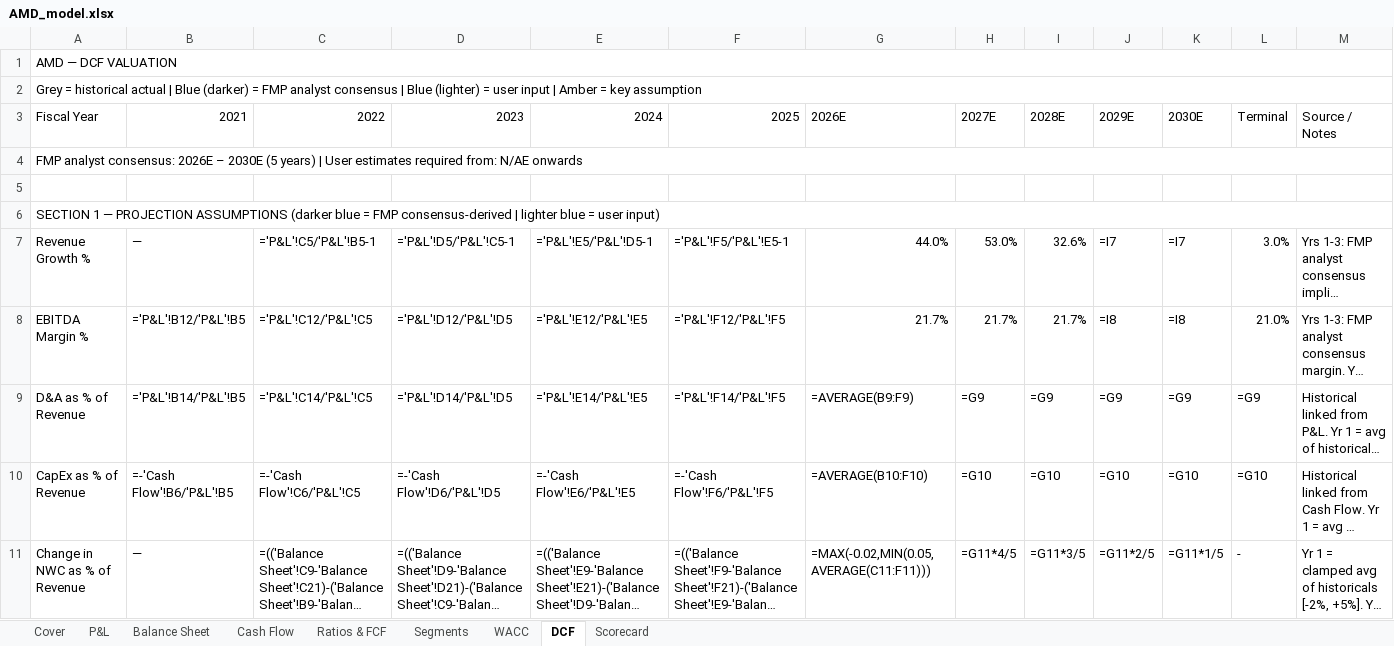
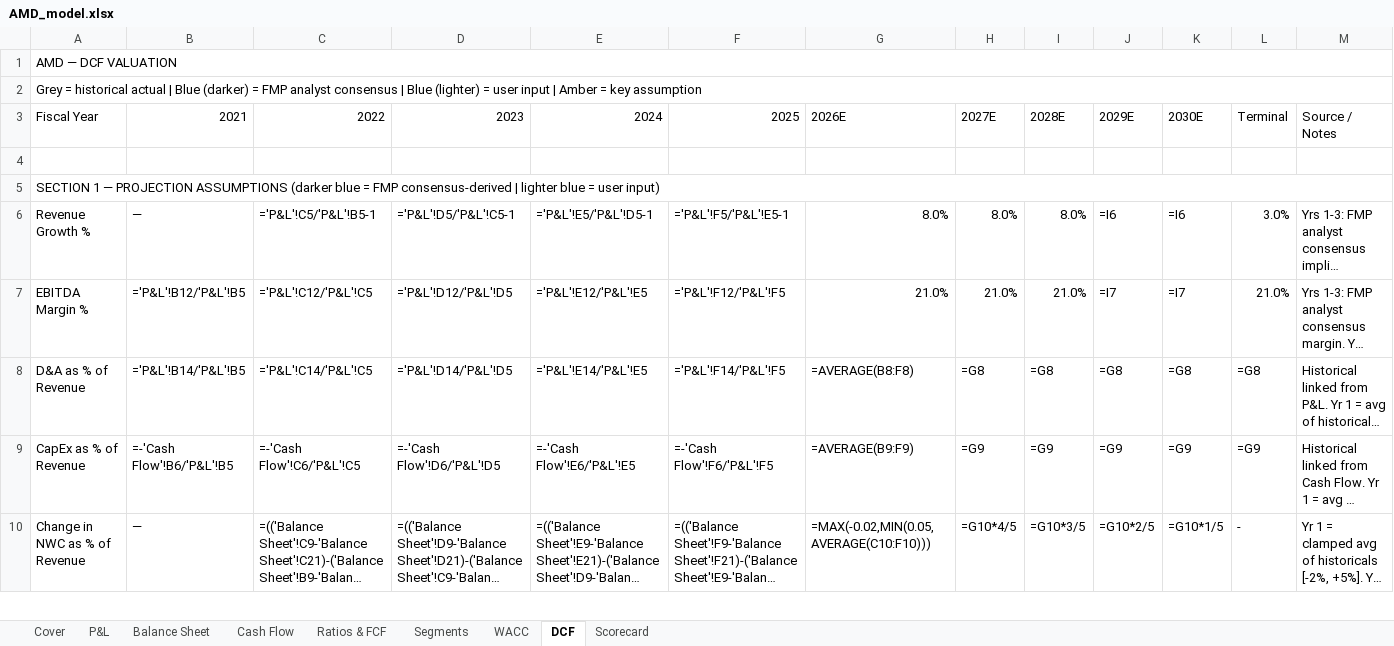
Before and after one commit to jaysang2908/Investment-Automation, an Excel workbook: static/excel/AMD_model.xlsx, sheet DCF, drawn as a sheet; only a part is shown; long unchanged cells end in …; values as stored, in another font and other column widths than the file's, no cell formats; formulas without a stored value are shown as written; removed rows and columns are numbered as before the commit, all else as after; the diff covers the shown part only; the diff names each change by its address in the sheet, - before the commit and + after, or states it on an @@ line.

```diff
--- a/static/excel/AMD_model.xlsx (sheet DCF)
+++ b/static/excel/AMD_model.xlsx (sheet DCF)
-row 4: FMP analyst consensus: 2026E – 2030E (5 years) | User estimates required from: N/AE onwards
-G6: 44.0%
+G6: 8.0%
-H6: 53.0%
+H6: 8.0%
-I6: 32.6%
+I6: 8.0%
-J6: =I7
+J6: =I6
-K6: =I7
+K6: =I6
-G7: 21.7%
+G7: 21.0%
-H7: 21.7%
+H7: 21.0%
-I7: 21.7%
+I7: 21.0%
-J7: =I8
+J7: =I7
-K7: =I8
+K7: =I7
-G8: =AVERAGE(B9:F9)
+G8: =AVERAGE(B8:F8)
-H8: =G9
+H8: =G8
-I8: =G9
+I8: =G8
-J8: =G9
+J8: =G8
-K8: =G9
+K8: =G8
-L8: =G9
+L8: =G8
-G9: =AVERAGE(B10:F10)
+G9: =AVERAGE(B9:F9)
-H9: =G10
+H9: =G9
-I9: =G10
+I9: =G9
-J9: =G10
+J9: =G9
-K9: =G10
+K9: =G9
-L9: =G10
+L9: =G9
-G10: =MAX(-0.02,MIN(0.05,AVERAGE(C11:F11)))
+G10: =MAX(-0.02,MIN(0.05,AVERAGE(C10:F10)))
-H10: =G11*4/5
+H10: =G10*4/5
-I10: =G11*3/5
+I10: =G10*3/5
-J10: =G11*2/5
+J10: =G10*2/5
-K10: =G11*1/5
+K10: =G10*1/5
```
Also changed, not shown: 165 edited cells elsewhere in this sheet, sheet WACC, sheet Scorecard, sheet Segments, cell formats, static/excel/MSFT_model.xlsx, 6 other files.
